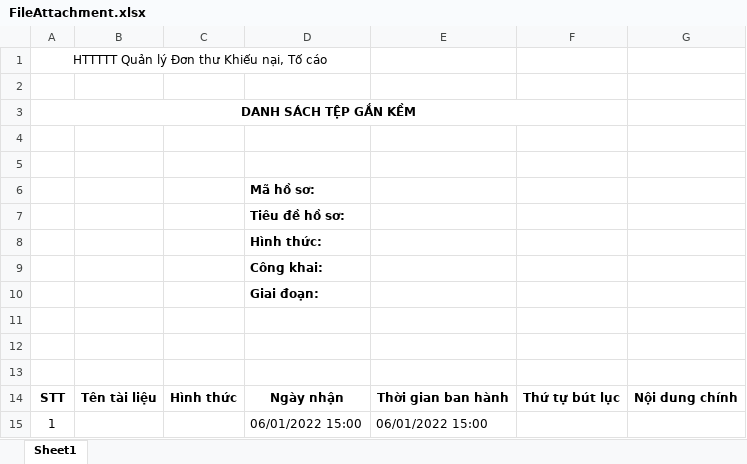
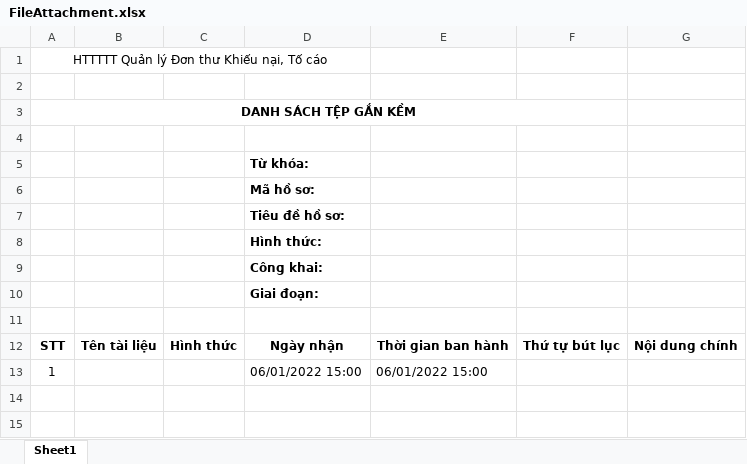
Before and after one commit to haitc21/HTTT_KNTC, an Excel workbook: src/server/src/KNTC.HttpApi.Host/wwwroot/ExcelTemplate/FileAttachment.xlsx, sheet Sheet1, drawn as a sheet; values as stored, in another font and other column widths than the file's, no borders; the diff names each change by its address in the sheet, - before the commit and + after, or states it on an @@ line.

```diff
--- a/src/server/src/KNTC.HttpApi.Host/wwwroot/ExcelTemplate/FileAttachment.xlsx (sheet Sheet1)
+++ b/src/server/src/KNTC.HttpApi.Host/wwwroot/ExcelTemplate/FileAttachment.xlsx (sheet Sheet1)
-D5: (empty)
+D5: Từ khóa:
-row 11: (empty)
-row 12: (empty)
```
Also changed, not shown: src/server/src/KNTC.HttpApi.Host/wwwroot/ExcelTemplate/Complain.xlsx, src/server/src/KNTC.HttpApi.Host/wwwroot/ExcelTemplate/Denounce.xlsx, 13 other files.
